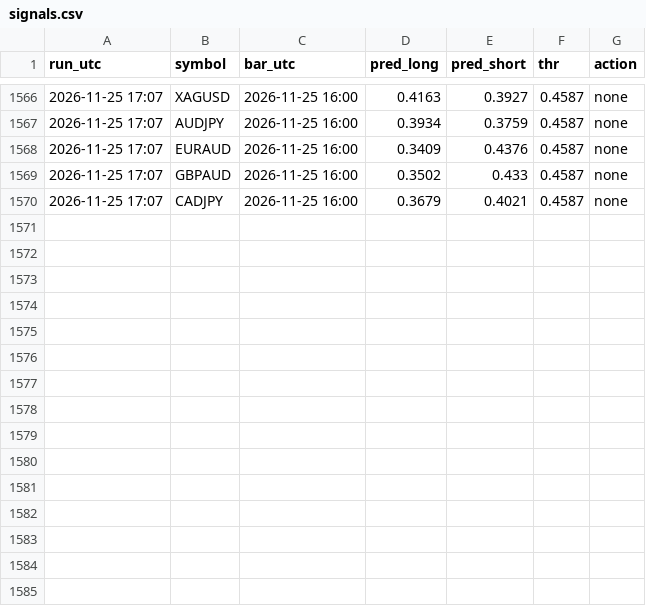
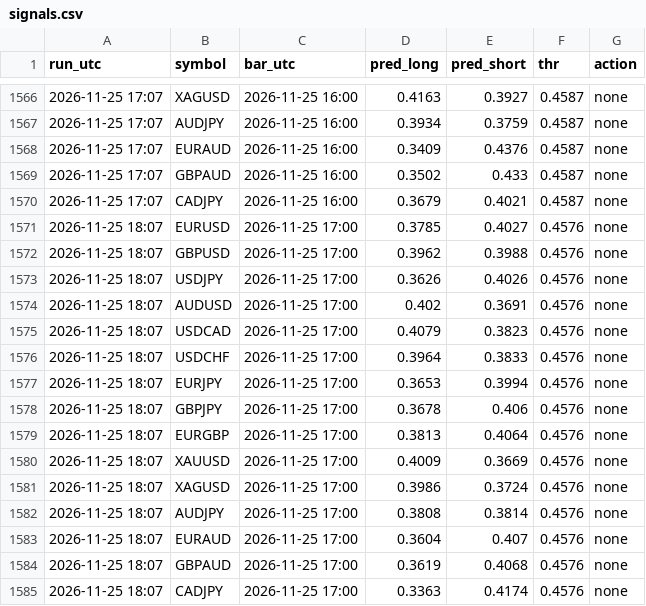
Before and after one commit to vimu41/ctm-ml-papertrader-, a CSV file: data/signals.csv, drawn as a sheet; only a part is shown, gaps mark what is left out.

```diff
--- a/data/signals.csv
+++ b/data/signals.csv
@@ -1570 +1570,16 @@ run_utc,symbol,bar_utc,pred_long,pred_short,thr,action
 2026-11-25 17:07,CADJPY,2026-11-25 16:00,0.3679,0.4021,0.4587,none
+2026-11-25 18:07,EURUSD,2026-11-25 17:00,0.3785,0.4027,0.4576,none
+2026-11-25 18:07,GBPUSD,2026-11-25 17:00,0.3962,0.3988,0.4576,none
+2026-11-25 18:07,USDJPY,2026-11-25 17:00,0.3626,0.4026,0.4576,none
+2026-11-25 18:07,AUDUSD,2026-11-25 17:00,0.402,0.3691,0.4576,none
+2026-11-25 18:07,USDCAD,2026-11-25 17:00,0.4079,0.3823,0.4576,none
+2026-11-25 18:07,USDCHF,2026-11-25 17:00,0.3964,0.3833,0.4576,none
+2026-11-25 18:07,EURJPY,2026-11-25 17:00,0.3653,0.3994,0.4576,none
+2026-11-25 18:07,GBPJPY,2026-11-25 17:00,0.3678,0.406,0.4576,none
+2026-11-25 18:07,EURGBP,2026-11-25 17:00,0.3813,0.4064,0.4576,none
+2026-11-25 18:07,XAUUSD,2026-11-25 17:00,0.4009,0.3669,0.4576,none
+2026-11-25 18:07,XAGUSD,2026-11-25 17:00,0.3986,0.3724,0.4576,none
+2026-11-25 18:07,AUDJPY,2026-11-25 17:00,0.3808,0.3814,0.4576,none
+2026-11-25 18:07,EURAUD,2026-11-25 17:00,0.3604,0.407,0.4576,none
+2026-11-25 18:07,GBPAUD,2026-11-25 17:00,0.3619,0.4068,0.4576,none
+2026-11-25 18:07,CADJPY,2026-11-25 17:00,0.3363,0.4174,0.4576,none
```
Also changed, not shown: crypto/data/signals.csv, crypto/data/whales.csv, 7 other files.
